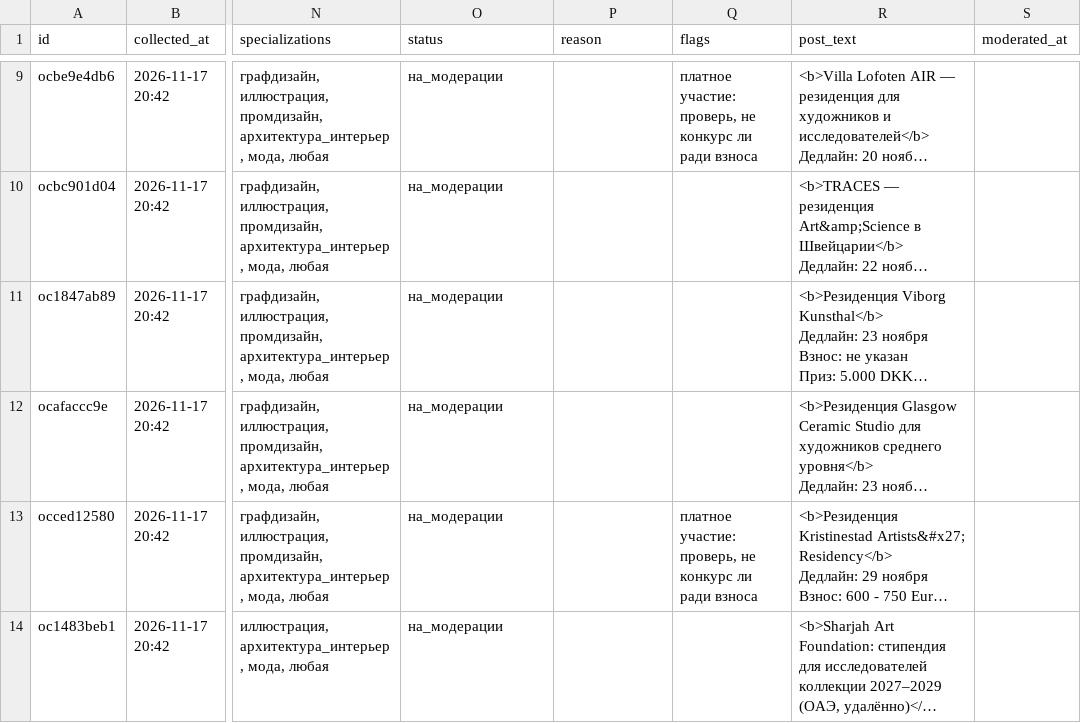
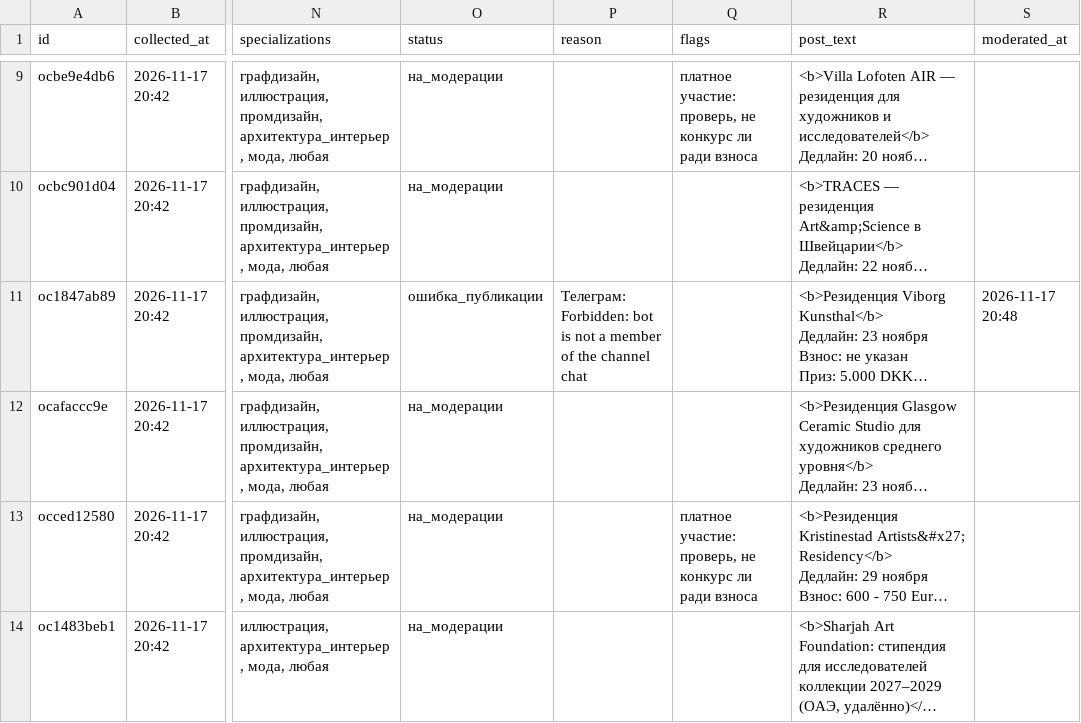
Before and after one commit to SENYANABE/opencall, a CSV file: data/log.csv, drawn as a sheet; only a part is shown, gaps mark what is left out; long unchanged cells end in …; the diff names each change by its address in the sheet, - before the commit and + after, or states it on an @@ line.

```diff
--- a/data/log.csv
+++ b/data/log.csv
-O11 (status): на_модерации
+O11 (status): ошибка_публикации
-P11 (reason): (empty)
+P11 (reason): Телеграм: Forbidden: bot is not a member of the channel chat
-S11 (moderated_at): (empty)
+S11 (moderated_at): 2026-11-17 20:48
```
Also changed, not shown: 2 other files.
